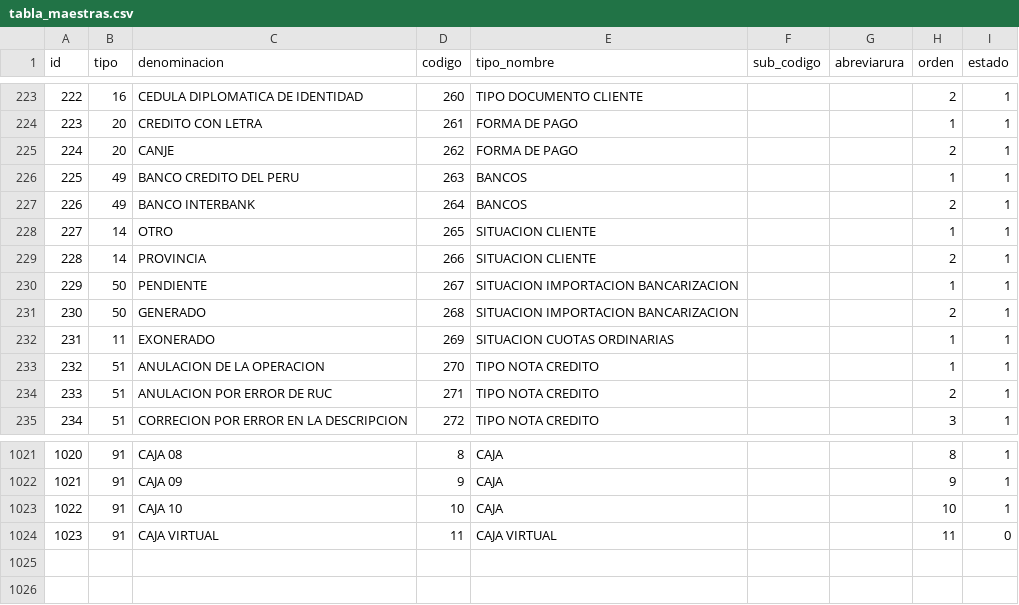
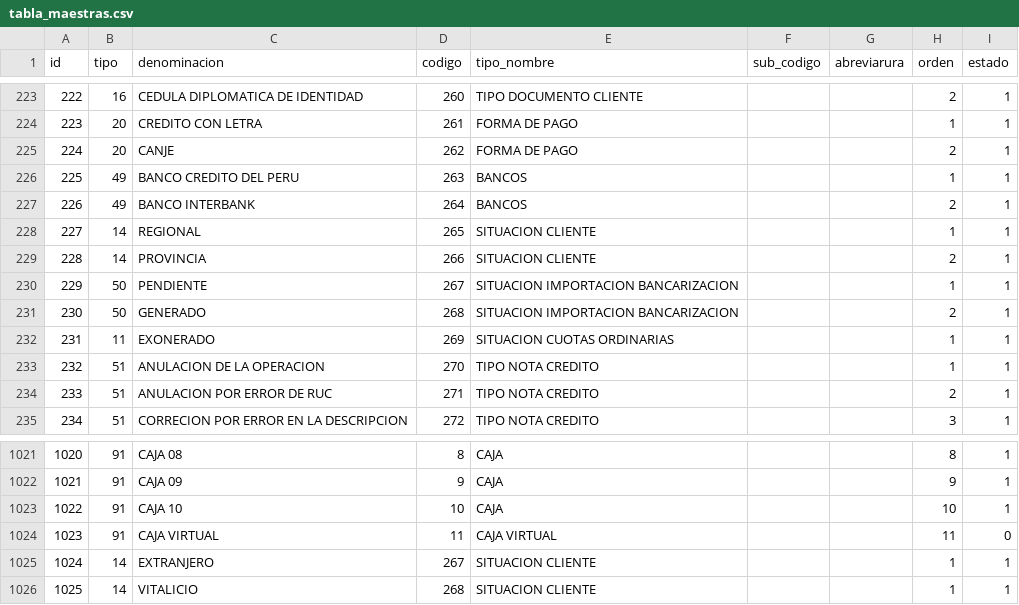
Before and after one commit to cbtic/sigcap, a CSV file: database/seeders/csv/tabla_maestras.csv, drawn as a sheet; only a part is shown, gaps mark what is left out.

```diff
--- a/database/seeders/csv/tabla_maestras.csv
+++ b/database/seeders/csv/tabla_maestras.csv
@@ -227,3 +227,3 @@ id;tipo;denominacion;codigo;tipo_nombre;sub_codigo;abreviarura;orden;estado
 226;49;BANCO INTERBANK;264;BANCOS;;;2;1
-227;14;OTRO;265;SITUACION CLIENTE;;;1;1
+227;14;REGIONAL;265;SITUACION CLIENTE;;;1;1
 228;14;PROVINCIA;266;SITUACION CLIENTE;;;2;1
@@ -1024 +1024,3 @@ id;tipo;denominacion;codigo;tipo_nombre;sub_codigo;abreviarura;orden;estado
 1023;91;CAJA VIRTUAL;11;CAJA VIRTUAL;;;11;0
+1024;14;EXTRANJERO;267;SITUACION CLIENTE;;;1;1
+1025;14;VITALICIO;268;SITUACION CLIENTE;;;1;1
```
Also changed, not shown: 2 other files.
